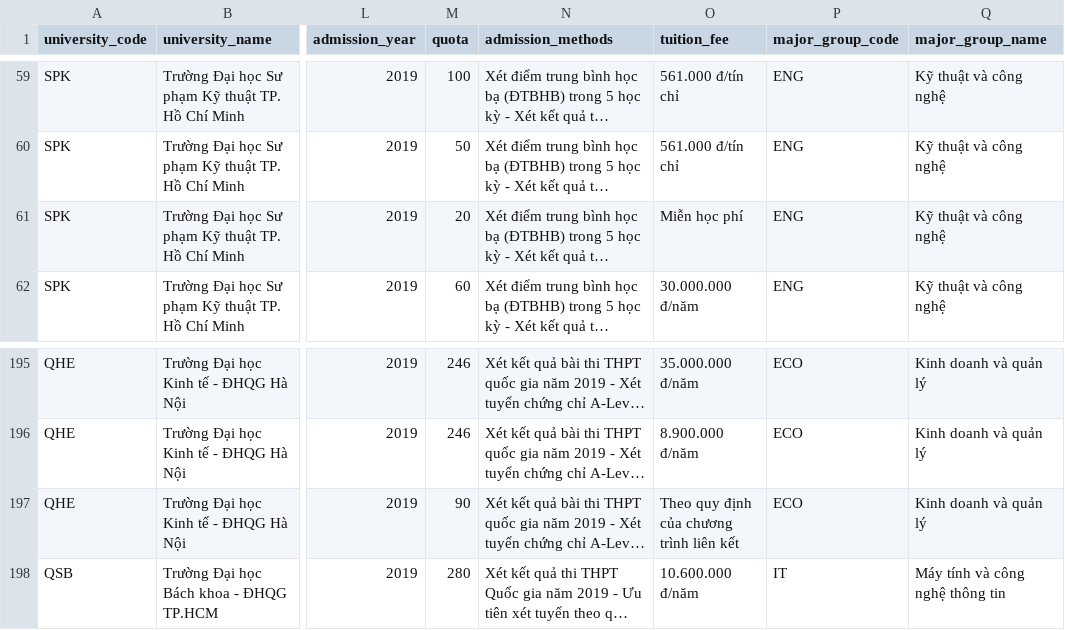
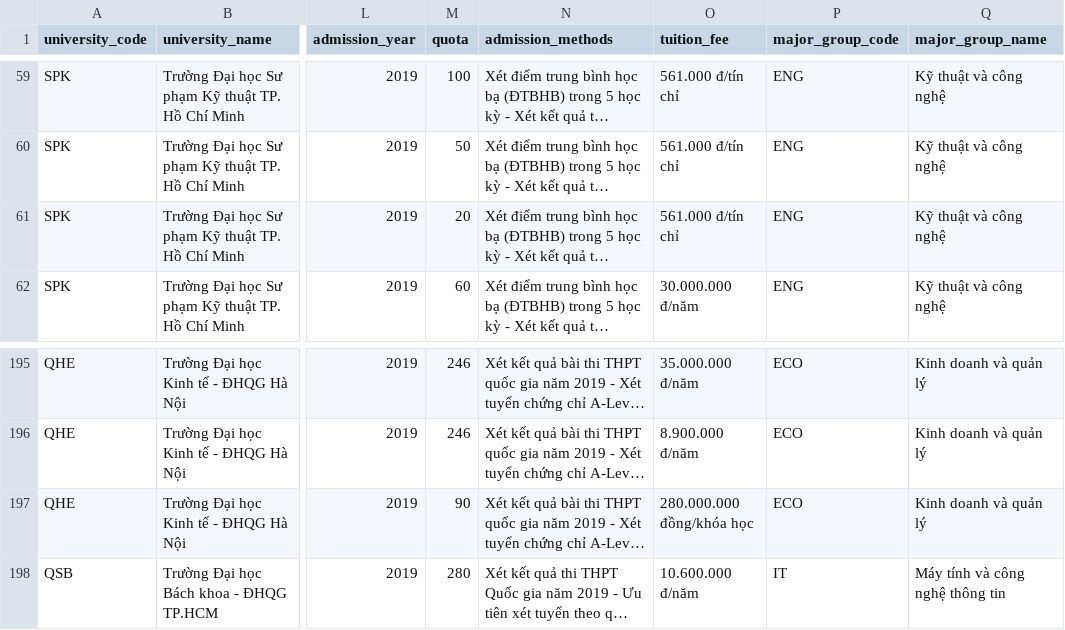
Before and after one commit to Quan-Man/TLCN26-Data-lakehouse-phan-tich-nguon-nhan-luc-thi-truong-lao-dong-Viet-Nam, a CSV file: data/education/admission_2019.csv, drawn as a sheet; only a part is shown, gaps mark what is left out; long unchanged cells end in …; the diff names each change by its address in the sheet, - before the commit and + after, or states it on an @@ line.

```diff
--- a/data/education/admission_2019.csv
+++ b/data/education/admission_2019.csv
-O61 (tuition_fee): Miễn học phí
+O61 (tuition_fee): 561.000 đ/tín chỉ
-O197 (tuition_fee): Theo quy định của chương trình liên kết
+O197 (tuition_fee): 280.000.000 đồng/khóa học
```
Also changed, not shown: data/education/admission_2020.csv, data/education/admission_2022.csv, 6 other files.
